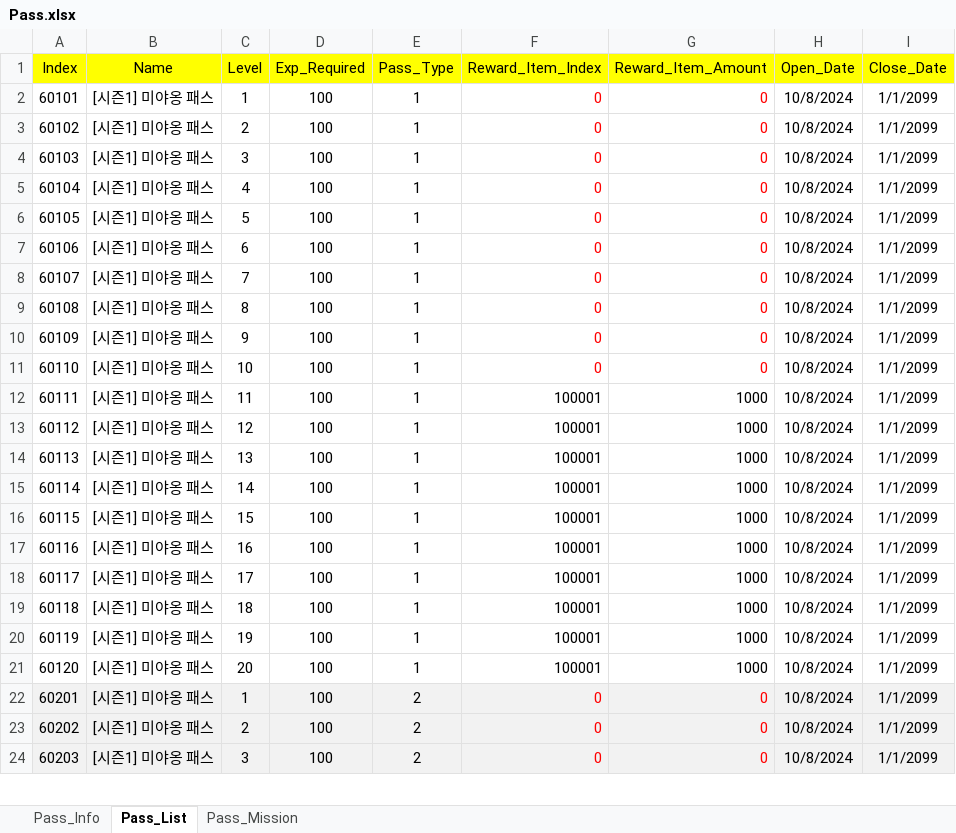
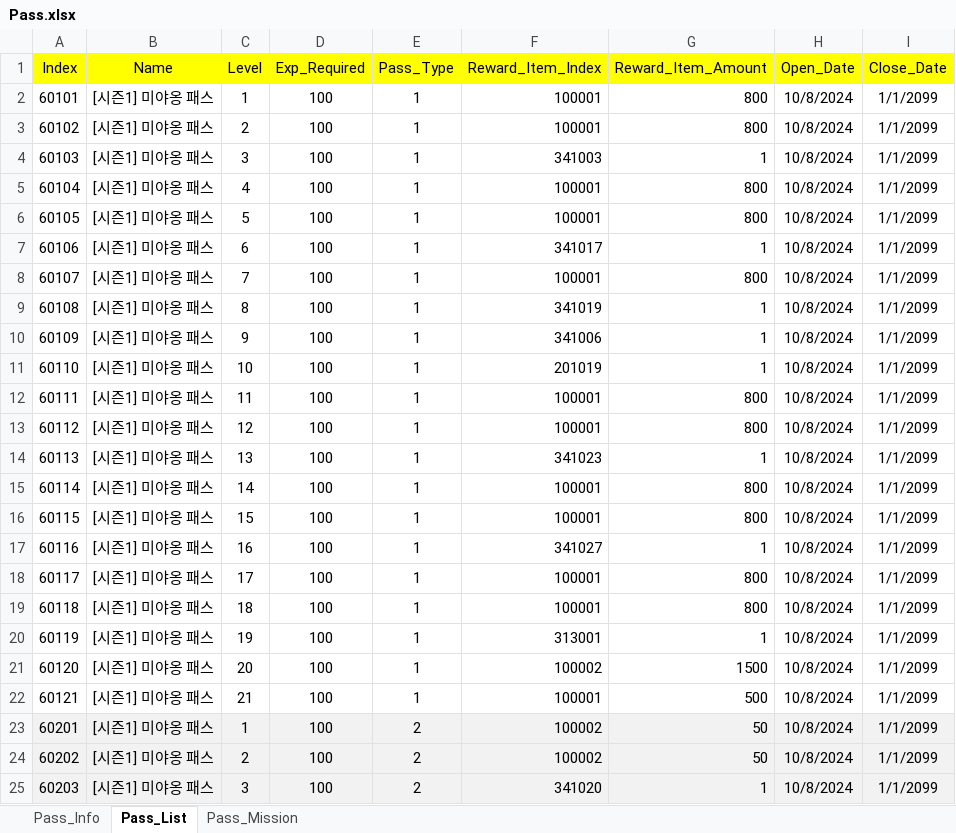
Before and after one commit to sadending82/FestivalTownProject, an Excel workbook: Client/Assets/11. GameData/Pass.xlsx, sheet Pass_List, drawn as a sheet; only a part is shown; values as stored, in another font and other column widths than the file's, no borders; addresses are those after the commit; the diff covers the shown part only; the diff names each change by its address in the sheet, - before the commit and + after, or states it on an @@ line.

Commit message:
패스 보상 구체화

```diff
--- a/Client/Assets/11. GameData/Pass.xlsx (sheet Pass_List)
+++ b/Client/Assets/11. GameData/Pass.xlsx (sheet Pass_List)
-F2:F3 (Reward_Item_Index): 0
+F2:F3 (Reward_Item_Index): 100001
-F2:G11 text colour: #FF0000
+F2:G11 text colour: black
-G2:G3 (Reward_Item_Amount): 0
+G2:G3 (Reward_Item_Amount): 800
-F4 (Reward_Item_Index): 0
+F4 (Reward_Item_Index): 341003
-G4 (Reward_Item_Amount): 0
+G4 (Reward_Item_Amount): 1
-F5:F6 (Reward_Item_Index): 0
+F5:F6 (Reward_Item_Index): 100001
-G5:G6 (Reward_Item_Amount): 0
+G5:G6 (Reward_Item_Amount): 800
-F7 (Reward_Item_Index): 0
+F7 (Reward_Item_Index): 341017
-G7 (Reward_Item_Amount): 0
+G7 (Reward_Item_Amount): 1
-F8 (Reward_Item_Index): 0
+F8 (Reward_Item_Index): 100001
-G8 (Reward_Item_Amount): 0
+G8 (Reward_Item_Amount): 800
-F9 (Reward_Item_Index): 0
+F9 (Reward_Item_Index): 341019
-G9:G11 (Reward_Item_Amount): 0
+G9:G11 (Reward_Item_Amount): 1
-F10 (Reward_Item_Index): 0
+F10 (Reward_Item_Index): 341006
-F11 (Reward_Item_Index): 0
+F11 (Reward_Item_Index): 201019
-G12:G13 (Reward_Item_Amount): 1000
+G12:G13 (Reward_Item_Amount): 800
-F14 (Reward_Item_Index): 100001
+F14 (Reward_Item_Index): 341023
-G14 (Reward_Item_Amount): 1000
+G14 (Reward_Item_Amount): 1
-G15:G16 (Reward_Item_Amount): 1000
+G15:G16 (Reward_Item_Amount): 800
-F17 (Reward_Item_Index): 100001
+F17 (Reward_Item_Index): 341027
-G17 (Reward_Item_Amount): 1000
+G17 (Reward_Item_Amount): 1
-G18:G19 (Reward_Item_Amount): 1000
+G18:G19 (Reward_Item_Amount): 800
-F20 (Reward_Item_Index): 100001
+F20 (Reward_Item_Index): 313001
-G20 (Reward_Item_Amount): 1000
+G20 (Reward_Item_Amount): 1
-F21 (Reward_Item_Index): 100001
+F21 (Reward_Item_Index): 100002
-G21 (Reward_Item_Amount): 1000
+G21 (Reward_Item_Amount): 1500
+row 22: 60121 | [시즌1] 미야옹 패스 | 21 | 100 | 1 | 100001 | 500 | 10/8/2024 | 1/1/2099
-F23:F24 (Reward_Item_Index): 0
+F23:F24 (Reward_Item_Index): 100002
-F23:G25 text colour: #FF0000
+F23:G25 text colour: black
-G23:G24 (Reward_Item_Amount): 0
+G23:G24 (Reward_Item_Amount): 50
-F25 (Reward_Item_Index): 0
+F25 (Reward_Item_Index): 341020
-G25 (Reward_Item_Amount): 0
+G25 (Reward_Item_Amount): 1
```
Also changed, not shown: 1 added row, 22 edited cells and cell formats elsewhere in this sheet.
